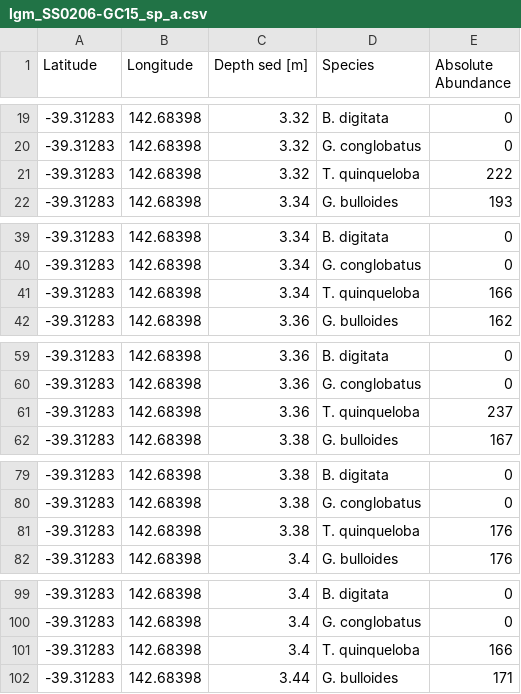
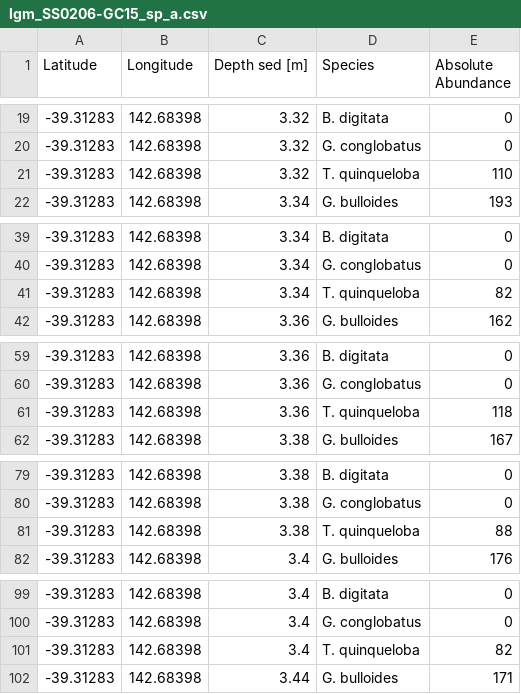
Before and after one commit to ruiying-ocean/foram_core, a CSV file: sp/lgm_SS0206-GC15_sp_a.csv, drawn as a sheet; only a part is shown, gaps mark what is left out; the diff covers the shown part only.

Commit message:
update related data field in final product

```diff
--- a/sp/lgm_SS0206-GC15_sp_a.csv
+++ b/sp/lgm_SS0206-GC15_sp_a.csv
@@ -20,3 +20,3 @@ Latitude,Longitude,Depth sed [m],Species,Absolute Abundance
 -39.31283,142.68398,3.32,G. conglobatus,0
--39.31283,142.68398,3.32,T. quinqueloba,222
+-39.31283,142.68398,3.32,T. quinqueloba,110
 -39.31283,142.68398,3.34,G. bulloides,193
@@ -40,3 +40,3 @@ Latitude,Longitude,Depth sed [m],Species,Absolute Abundance
 -39.31283,142.68398,3.34,G. conglobatus,0
--39.31283,142.68398,3.34,T. quinqueloba,166
+-39.31283,142.68398,3.34,T. quinqueloba,82
 -39.31283,142.68398,3.36,G. bulloides,162
@@ -60,3 +60,3 @@ Latitude,Longitude,Depth sed [m],Species,Absolute Abundance
 -39.31283,142.68398,3.36,G. conglobatus,0
--39.31283,142.68398,3.36,T. quinqueloba,237
+-39.31283,142.68398,3.36,T. quinqueloba,118
 -39.31283,142.68398,3.38,G. bulloides,167
@@ -80,3 +80,3 @@ Latitude,Longitude,Depth sed [m],Species,Absolute Abundance
 -39.31283,142.68398,3.38,G. conglobatus,0
--39.31283,142.68398,3.38,T. quinqueloba,176
+-39.31283,142.68398,3.38,T. quinqueloba,88
 -39.31283,142.68398,3.4,G. bulloides,176
@@ -100,3 +100,3 @@ Latitude,Longitude,Depth sed [m],Species,Absolute Abundance
 -39.31283,142.68398,3.4,G. conglobatus,0
--39.31283,142.68398,3.4,T. quinqueloba,166
+-39.31283,142.68398,3.4,T. quinqueloba,82
 -39.31283,142.68398,3.44,G. bulloides,171
```
Also changed, not shown: 29 edited cells elsewhere in this file, fg/lgm_SS0206-GC15_fg_a.csv, tidy/lgm_fg_a_tidy.csv, 3 other files.
